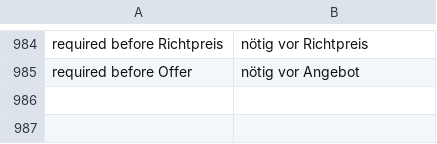
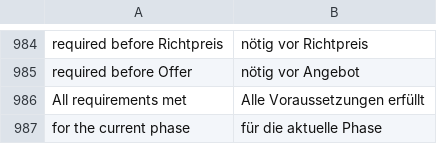
Before and after one commit to dpb97/crm, a CSV file: lcs_integrations/lcs_integrations/translations/de.csv, drawn as a sheet; only a part is shown, gaps mark what is left out.

```diff
--- a/lcs_integrations/lcs_integrations/translations/de.csv
+++ b/lcs_integrations/lcs_integrations/translations/de.csv
@@ -985 +985,3 @@ required before Richtpreis,nötig vor Richtpreis
 required before Offer,nötig vor Angebot
+All requirements met,Alle Voraussetzungen erfüllt
+for the current phase,für die aktuelle Phase
```
Also changed, not shown: 2 other files.
